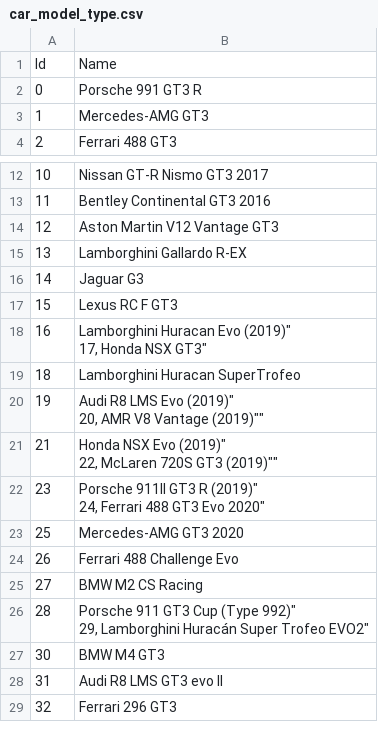
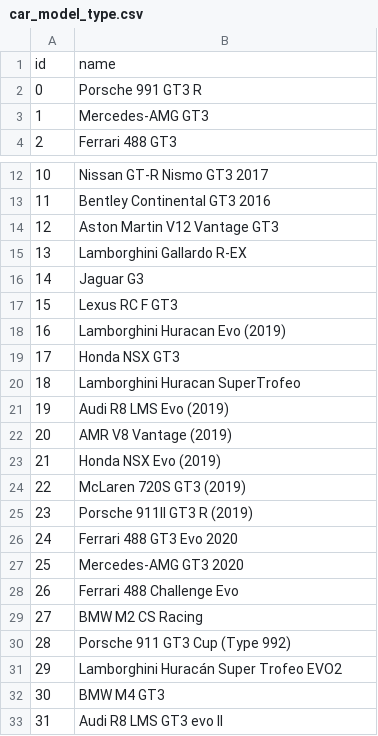
Before and after one commit to prule/acc-client, a CSV file: src/main/resources/com/github/prule/acc/client/car_model_type.csv, drawn as a sheet; only a part is shown, gaps mark what is left out; the shorter side is filled out with more unchanged rows; removed rows and columns are numbered as before the commit, all else as after; ↵ is a line break in a cell; the diff names each change by its address in the sheet, - before the commit and + after, or states it on an @@ line.

Commit message:
fix car model repository

```diff
--- a/src/main/resources/com/github/prule/acc/client/car_model_type.csv
+++ b/src/main/resources/com/github/prule/acc/client/car_model_type.csv
-row 1: Id | Name
+row 1: id | name
-B18: Lamborghini Huracan Evo (2019)" ↵ 17, Honda NSX GT3"
+B18: Lamborghini Huracan Evo (2019)
+row 19: 17 | Honda NSX GT3
-B21: Audi R8 LMS Evo (2019)" ↵ 20, AMR V8 Vantage (2019)""
+B21: Audi R8 LMS Evo (2019)
+row 22: 20 | AMR V8 Vantage (2019)
-B23: Honda NSX Evo (2019)" ↵ 22, McLaren 720S GT3 (2019)""
+B23: Honda NSX Evo (2019)
+row 24: 22 | McLaren 720S GT3 (2019)
-B25: Porsche 911II GT3 R (2019)" ↵ 24, Ferrari 488 GT3 Evo 2020"
+B25: Porsche 911II GT3 R (2019)
+row 26: 24 | Ferrari 488 GT3 Evo 2020
-B30: …Cup (Type 992)" ↵ 29, Lamborghini Huracán Super Trofeo EVO2"
+B30: …Cup (Type 992)
+row 31: 29 | Lamborghini Huracán Super Trofeo EVO2
```
Also changed, not shown: 9 other files.
